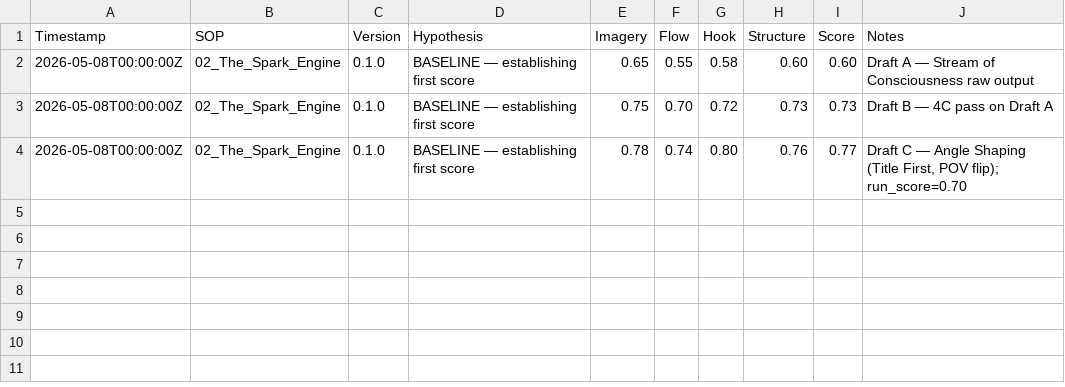
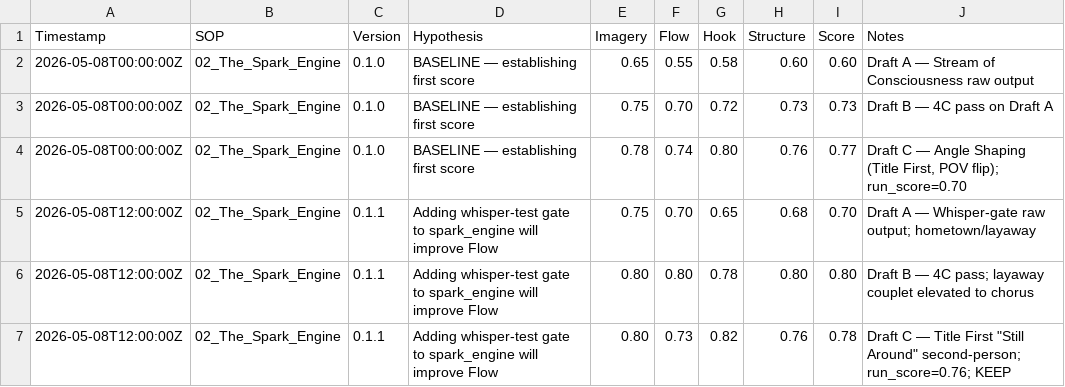
Before and after one commit to APLUS17/LYRIQ-LAB, a TSV file: results.tsv, drawn as a sheet; the diff names each change by its address in the sheet, - before the commit and + after, or states it on an @@ line.

```diff
--- a/results.tsv
+++ b/results.tsv
+row 5: 2026-05-08T12:00:00Z | 02_The_Spark_Engine | 0.1.1 | Adding whisper-test gate to spark_engine will improve Flow | 0.75 | 0.70 | 0.65 | 0.68 | 0.70 | Draft A — Whisper-gate raw output; hometown/layaway
+row 6: 2026-05-08T12:00:00Z | 02_The_Spark_Engine | 0.1.1 | Adding whisper-test gate to spark_engine will improve Flow | 0.80 | 0.80 | 0.78 | 0.80 | 0.80 | Draft B — 4C pass; layaway couplet elevated to chorus
+row 7: 2026-05-08T12:00:00Z | 02_The_Spark_Engine | 0.1.1 | Adding whisper-test gate to spark_engine will improve Flow | 0.80 | 0.73 | 0.82 | 0.76 | 0.78 | Draft C — Title First "Still Around" second-person; run_score=0.76; KEEP
```
Also changed, not shown: 5 other files.
